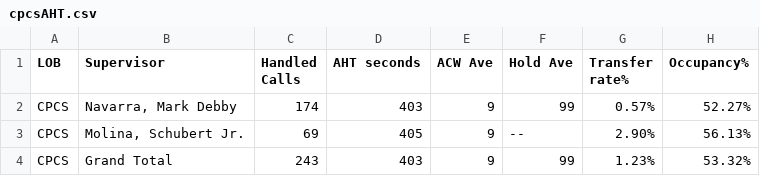
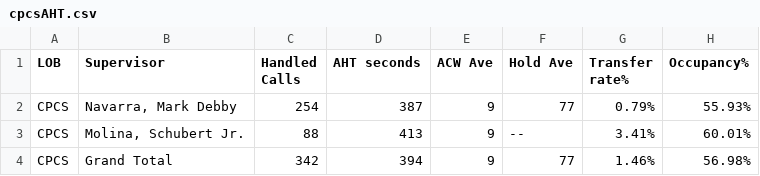
Before and after one commit to CGS-J/CPCS-AHT, a CSV file: cpcsAHT.csv, drawn as a sheet.

```diff
--- a/cpcsAHT.csv
+++ b/cpcsAHT.csv
@@ -1,4 +1,4 @@
 LOB,Supervisor,Handled Calls ,AHT seconds,ACW Ave,Hold Ave,Transfer rate%,Occupancy%
-CPCS,"Navarra, Mark Debby",174,403,9,99,0.57%,52.27%
-CPCS,"Molina, Schubert Jr.",69,405,9,--,2.90%,56.13%
-CPCS,Grand Total,243,403,9,99,1.23%,53.32%
+CPCS,"Navarra, Mark Debby",254,387,9,77,0.79%,55.93%
+CPCS,"Molina, Schubert Jr.",88,413,9,--,3.41%,60.01%
+CPCS,Grand Total,342,394,9,77,1.46%,56.98%
```
Also changed, not shown: cpcs.csv.
